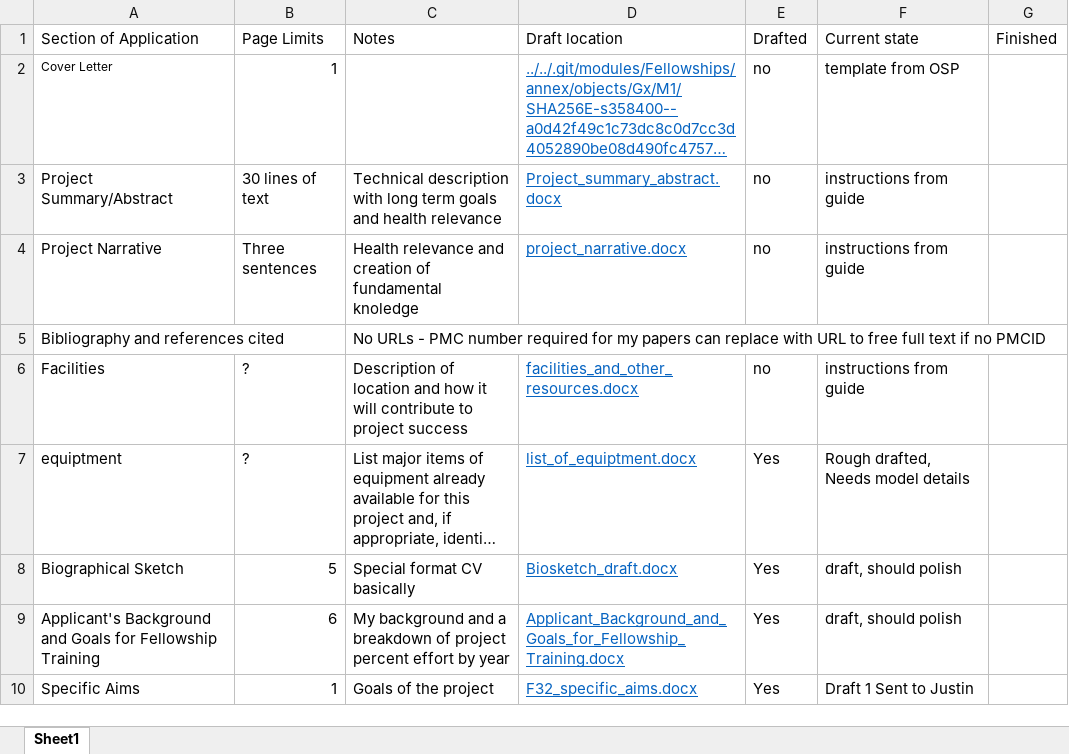
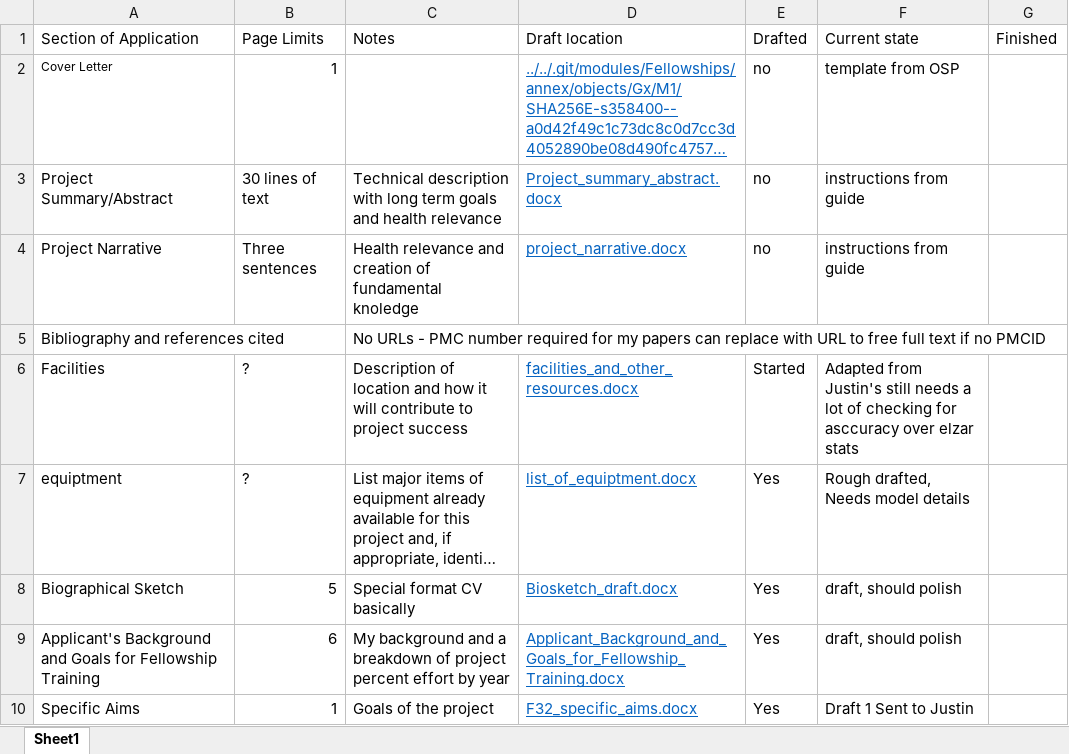
Before and after one commit to jackdesmarais/Fellowships, an Excel workbook: 2023_08_08_sub_F32/F32_progress_workbook.xlsx, sheet Sheet1, drawn as a sheet; only a part is shown; long unchanged cells end in …; values as stored, in another font and other column widths than the file's, no borders; table styles not drawn; the diff names each change by its address in the sheet, - before the commit and + after, or states it on an @@ line.

Commit message:
starting to adapt facilities and resources from Justin's draft

```diff
--- a/2023_08_08_sub_F32/F32_progress_workbook.xlsx (sheet Sheet1)
+++ b/2023_08_08_sub_F32/F32_progress_workbook.xlsx (sheet Sheet1)
-E6: no
+E6: Started
-F6: instructions from guide
+F6: Adapted from Justin's still needs a lot of checking for asccuracy over elzar stats
```
Also changed, not shown: 1 other file.
